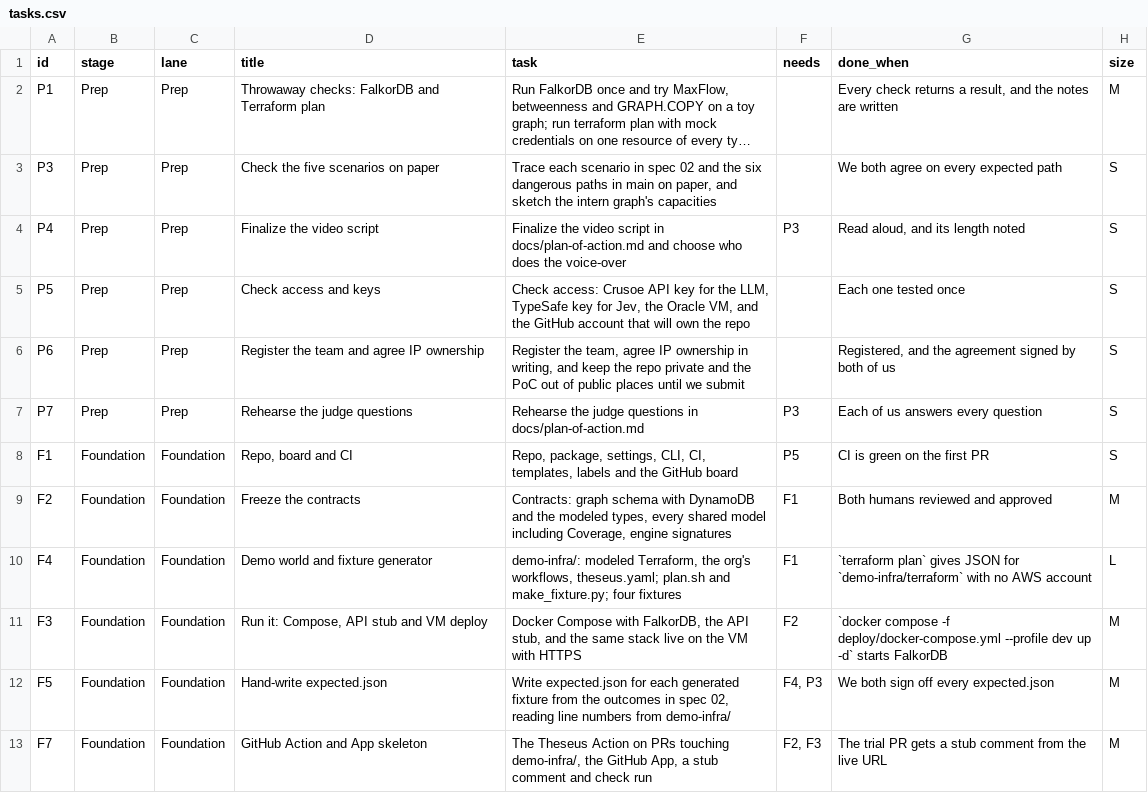
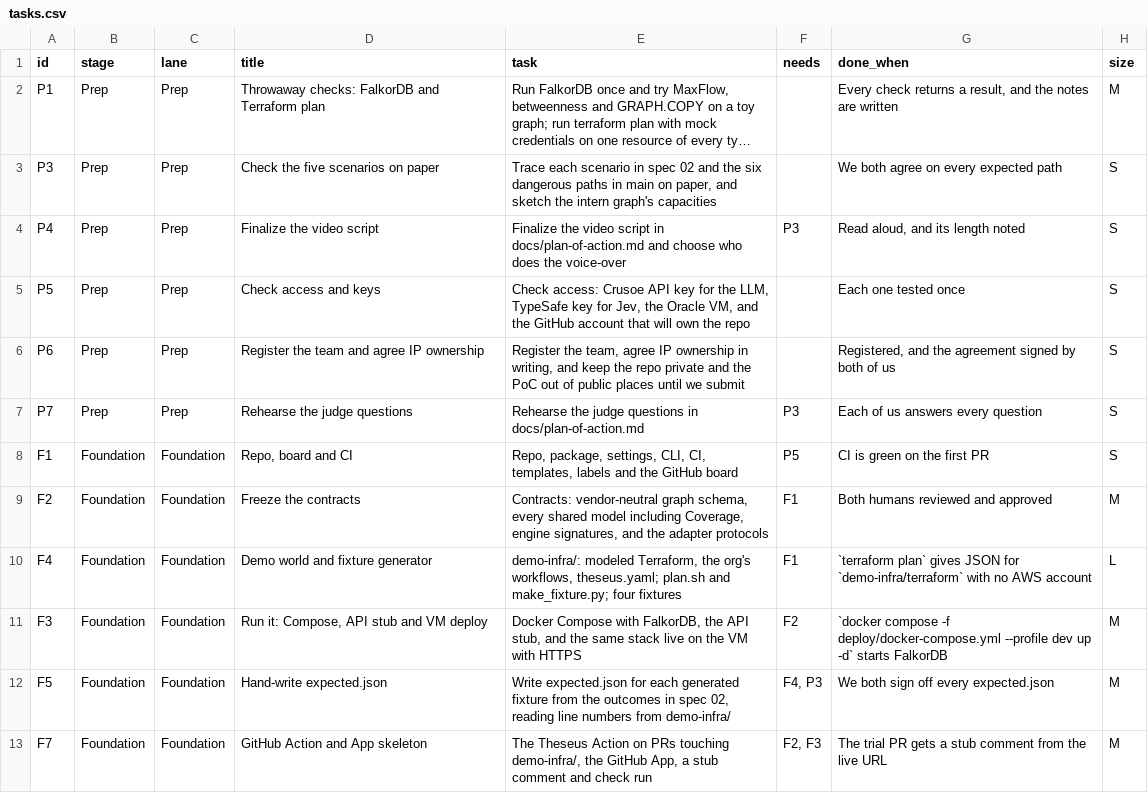
Before and after one commit to AjinkyaTaranekar/theseus, a CSV file: tools/tasks.csv, drawn as a sheet; only a part is shown; long unchanged cells end in ….

```diff
--- a/tools/tasks.csv
+++ b/tools/tasks.csv
@@ -8,3 +8,3 @@
 "F1","Foundation","Foundation","Repo, board and CI","Repo, package, settings, CLI, CI, templates, labels and the GitHub board","P5","CI is green on the first PR","S"
-"F2","Foundation","Foundation","Freeze the contracts","Contracts: graph schema with DynamoDB and the modeled types, every shared model including Coverage, engine signatures","F1","Both humans reviewed and approved","M"
+"F2","Foundation","Foundation","Freeze the contracts","Contracts: vendor-neutral graph schema, every shared model including Coverage, engine signatures, and the adapter protocols","F1","Both humans reviewed and approved","M"
 "F4","Foundation","Foundation","Demo world and fixture generator","demo-infra/: modeled Terraform, the org's workflows, theseus.yaml; plan.sh and make_fixture.py; four fixtures","F1","`terraform plan` gives JSON for `demo-infra/terraform` with no AWS account","L"
```
Also changed, not shown: 21 other files.
